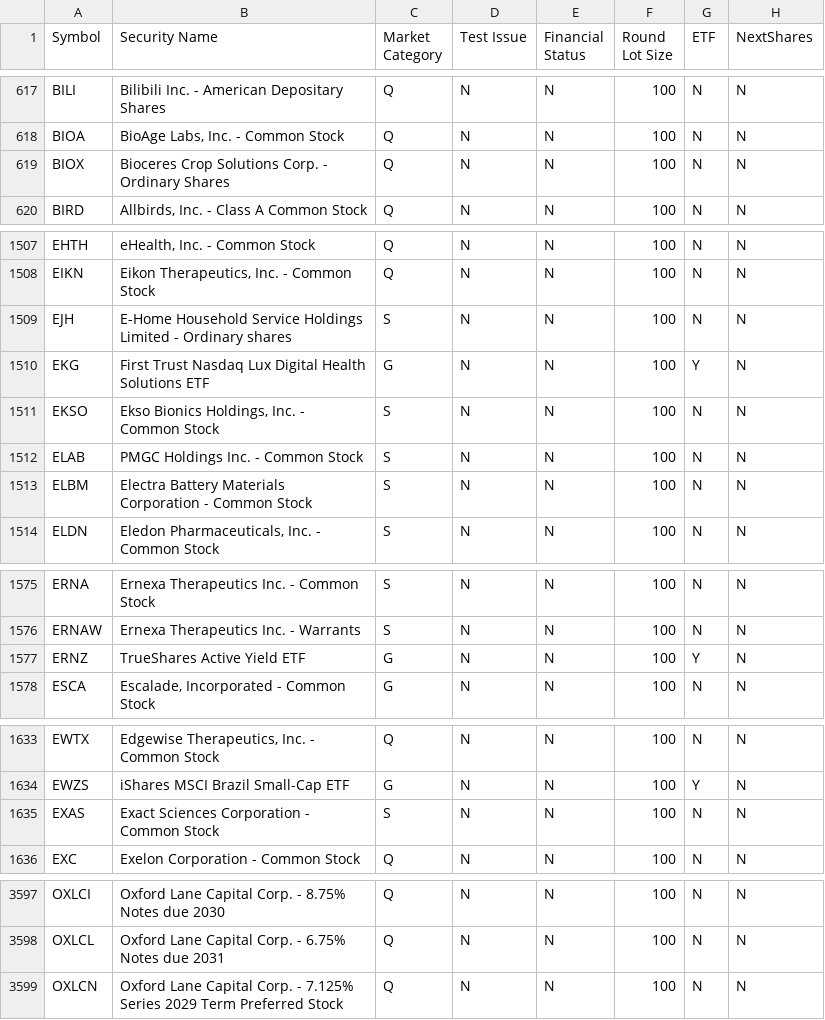
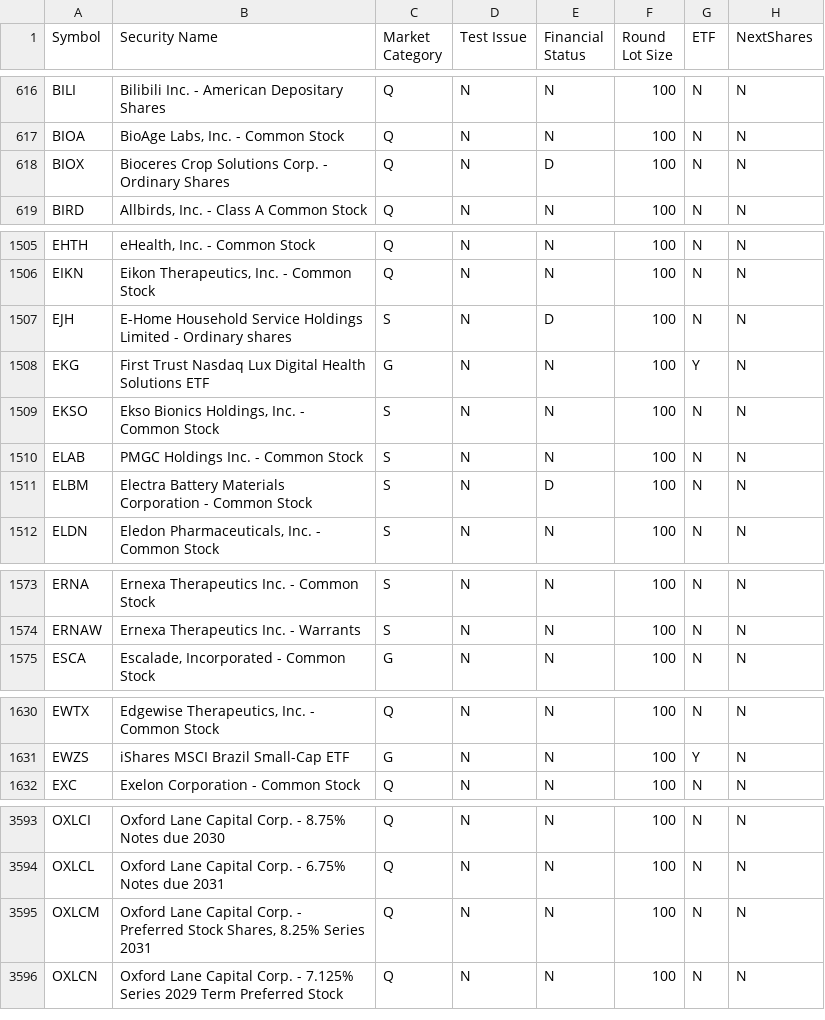
Before and after one commit to antv311/argus, a CSV file: src/Indices/nasdaqlisted.csv, drawn as a sheet; only a part is shown, gaps mark what is left out; the diff covers the shown part only.

```diff
--- a/src/Indices/nasdaqlisted.csv
+++ b/src/Indices/nasdaqlisted.csv
@@ -618,3 +617,3 @@ BILI|Bilibili Inc. - American Depositary Shares|Q|N|N|100|N|N
 BIOA|BioAge Labs, Inc. - Common Stock|Q|N|N|100|N|N
-BIOX|Bioceres Crop Solutions Corp. - Ordinary Shares|Q|N|N|100|N|N
+BIOX|Bioceres Crop Solutions Corp. - Ordinary Shares|Q|N|D|100|N|N
 BIRD|Allbirds, Inc. - Class A Common Stock|Q|N|N|100|N|N
@@ -1508,3 +1506,3 @@ EHTH|eHealth, Inc. - Common Stock|Q|N|N|100|N|N
 EIKN|Eikon Therapeutics, Inc. - Common Stock|Q|N|N|100|N|N
-EJH|E-Home Household Service Holdings Limited - Ordinary shares|S|N|N|100|N|N
+EJH|E-Home Household Service Holdings Limited - Ordinary shares|S|N|D|100|N|N
 EKG|First Trust Nasdaq Lux Digital Health Solutions ETF|G|N|N|100|Y|N
@@ -1512,3 +1510,3 @@ EKSO|Ekso Bionics Holdings, Inc. - Common Stock|S|N|N|100|N|N
 ELAB|PMGC Holdings Inc. - Common Stock|S|N|N|100|N|N
-ELBM|Electra Battery Materials Corporation - Common Stock|S|N|N|100|N|N
+ELBM|Electra Battery Materials Corporation - Common Stock|S|N|D|100|N|N
 ELDN|Eledon Pharmaceuticals, Inc. - Common Stock|S|N|N|100|N|N
@@ -1576,3 +1574,2 @@ ERNA|Ernexa Therapeutics Inc. - Common Stock|S|N|N|100|N|N
 ERNAW|Ernexa Therapeutics Inc. - Warrants|S|N|N|100|N|N
-ERNZ|TrueShares Active Yield ETF|G|N|N|100|Y|N
 ESCA|Escalade, Incorporated - Common Stock|G|N|N|100|N|N
@@ -1634,3 +1631,2 @@ EWTX|Edgewise Therapeutics, Inc. - Common Stock|Q|N|N|100|N|N
 EWZS|iShares MSCI Brazil Small-Cap ETF|G|N|N|100|Y|N
-EXAS|Exact Sciences Corporation - Common Stock|S|N|N|100|N|N
 EXC|Exelon Corporation - Common Stock|Q|N|N|100|N|N
@@ -3598,2 +3594,3 @@ OXLCI|Oxford Lane Capital Corp. - 8.75% Notes due 2030|Q|N|N|100|N|N
 OXLCL|Oxford Lane Capital Corp. - 6.75% Notes due 2031|Q|N|N|100|N|N
+OXLCM|Oxford Lane Capital Corp. - Preferred Stock Shares, 8.25% Series 2031|Q|N|N|100|N|N
 OXLCN|Oxford Lane Capital Corp. - 7.125% Series 2029 Term Preferred Stock|Q|N|N|100|N|N
```
Also changed, not shown: 4 added rows, 6 removed rows and 13 edited cells elsewhere in this file, src/Indices/Data_Duals_TASE.csv, src/Indices/Data_TASE.csv, 7 other files.
